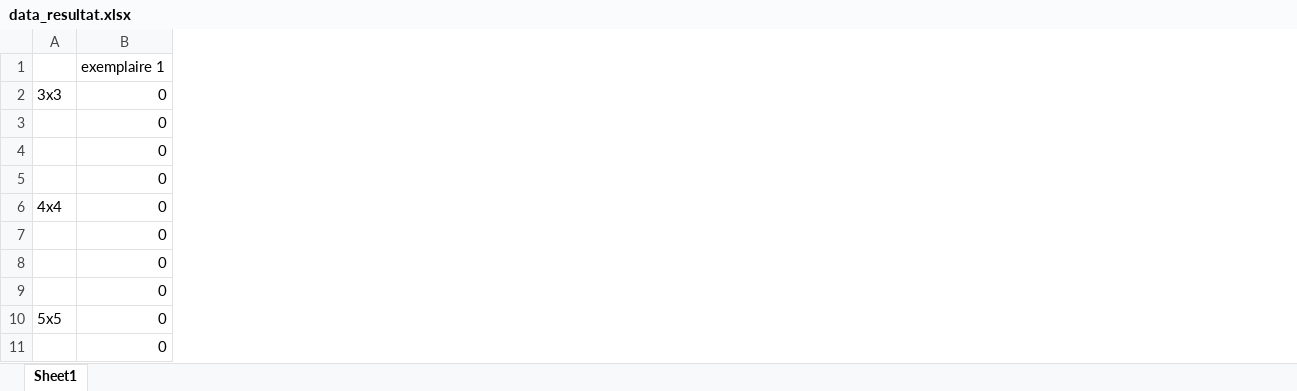
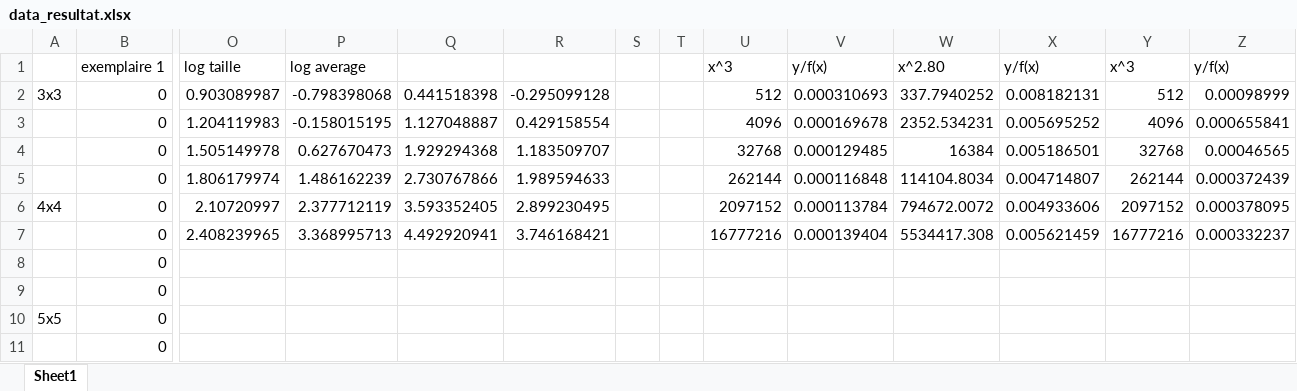
Before and after one commit to ytoubal/INF8775-TPs, an Excel workbook: TP1-A21/data_resultat.xlsx, sheet Sheet1, drawn as a sheet; only a part is shown, gaps mark what is left out; values as stored, in another font and other column widths than the file's, no borders; charts and pictures not drawn; the diff names each change by its address in the sheet, - before the commit and + after, or states it on an @@ line.

Commit message:
excel final

```diff
--- a/TP1-A21/data_resultat.xlsx (sheet Sheet1)
+++ b/TP1-A21/data_resultat.xlsx (sheet Sheet1)
+column O, rows 1-7: log taille | 0.903089987 | 1.204119983 | 1.505149978 | 1.806179974 | 2.10720997 | 2.408239965
+column P, rows 1-7: log average | -0.798398068 | -0.158015195 | 0.627670473 | 1.486162239 | 2.377712119 | 3.368995713
+column Q, rows 2-7: 0.441518398 | 1.127048887 | 1.929294368 | 2.730767866 | 3.593352405 | 4.492920941
+column R, rows 2-7: -0.295099128 | 0.429158554 | 1.183509707 | 1.989594633 | 2.899230495 | 3.746168421
+column S, empty
+column T, empty
+column U, rows 1-7: x^3 | 512 | 4096 | 32768 | 262144 | 2097152 | 16777216
+column V, rows 1-7: y/f(x) | 0.000310693 | 0.000169678 | 0.000129485 | 0.000116848 | 0.000113784 | 0.000139404
+column W, rows 1-7: x^2.80 | 337.7940252 | 2352.534231 | 16384 | 114104.8034 | 794672.0072 | 5534417.308
+column X, rows 1-7: y/f(x) | 0.008182131 | 0.005695252 | 0.005186501 | 0.004714807 | 0.004933606 | 0.005621459
+column Y, rows 1-7: x^3 | 512 | 4096 | 32768 | 262144 | 2097152 | 16777216
+column Z, rows 1-7: y/f(x) | 0.00098999 | 0.000655841 | 0.00046565 | 0.000372439 | 0.000378095 | 0.000332237
```
Also changed, not shown: charts or pictures.
